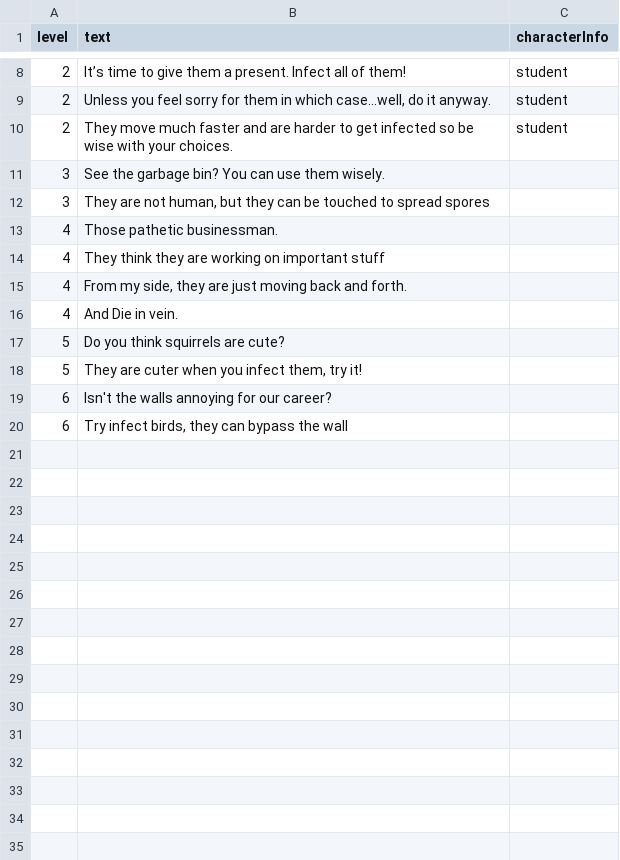
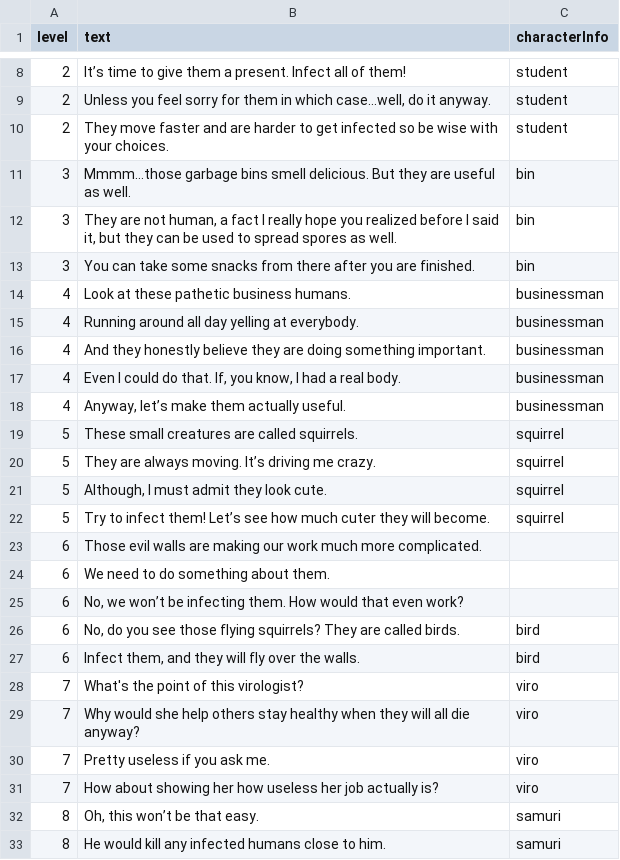
Before and after one commit to shshwdr/YouAreTheWeaponVirus, a CSV file: Assets/Resources/csv/dialogue.csv, drawn as a sheet; only a part is shown, gaps mark what is left out; the diff covers the shown part only.

Commit message:
update dialogues

```diff
--- a/Assets/Resources/csv/dialogue.csv
+++ b/Assets/Resources/csv/dialogue.csv
@@ -9,12 +9,25 @@
 2,"Unless you feel sorry for them in which case…well, do it anyway.",student,,
-2,They move much faster and are harder to get infected so be wise with your choices.,student,,
-3,See the garbage bin? You can use them wisely. ,,,
-3,"They are not human, but they can be touched to spread spores",,,
-4,Those pathetic businessman.,,,
-4,They think they are working on important stuff,,,
-4,"From my side, they are just moving back and forth.",,,
-4,And Die in vein.,,,
-5,Do you think squirrels are cute?,,,
-5,"They are cuter when you infect them, try it!",,,
-6,Isn't the walls annoying for our career?,,,
-6,"Try infect birds, they can bypass the wall",,,
+2,They move faster and are harder to get infected so be wise with your choices.,student,,
+3,Mmmm…those garbage bins smell delicious. But they are useful as well. ,bin,,
+3,"They are not human, a fact I really hope you realized before I said it,  but they can be used to spread spores as well.",bin,,
+3,You can take some snacks from there after you are finished.,bin,,
+4,Look at these pathetic business humans.,businessman,,
+4,Running around all day yelling at everybody. ,businessman,,
+4,And they honestly believe they are doing something important. ,businessman,,
+4,"Even I could do that. If, you know, I had a real body.",businessman,,
+4,"Anyway, let’s make them actually useful.",businessman,,
+5,These small creatures are called squirrels.,squirrel,,
+5,They are always moving. It’s driving me crazy.,squirrel,,
+5,"Although, I must admit they look cute.",squirrel,,
+5,Try to infect them! Let’s see how much cuter they will become.,squirrel,,
+6,Those evil walls are making our work much more complicated.,,,
+6,We need to do something about them.,,,
+6,"No, we won’t be infecting them. How would that even work?",,,
+6,"No, do you see those flying squirrels? They are called birds.",bird,,
+6,"Infect them, and they will fly over the walls.",bird,,
+7,What's the point of this virologist?,viro,,
+7,Why would she help others stay healthy when they will all die anyway?,viro,,
+7,Pretty useless if you ask me.,viro,,
+7,How about showing her how useless her job actually is?,viro,,
+8,"Oh, this won’t be that easy.",samuri,,
+8,He would kill any infected humans close to him.,samuri,,
```
Also changed, not shown: 4 added rows elsewhere in this file, Assets/Resources/csv/card.csv, Assets/Resources/csv/character.csv, 19 other files.
